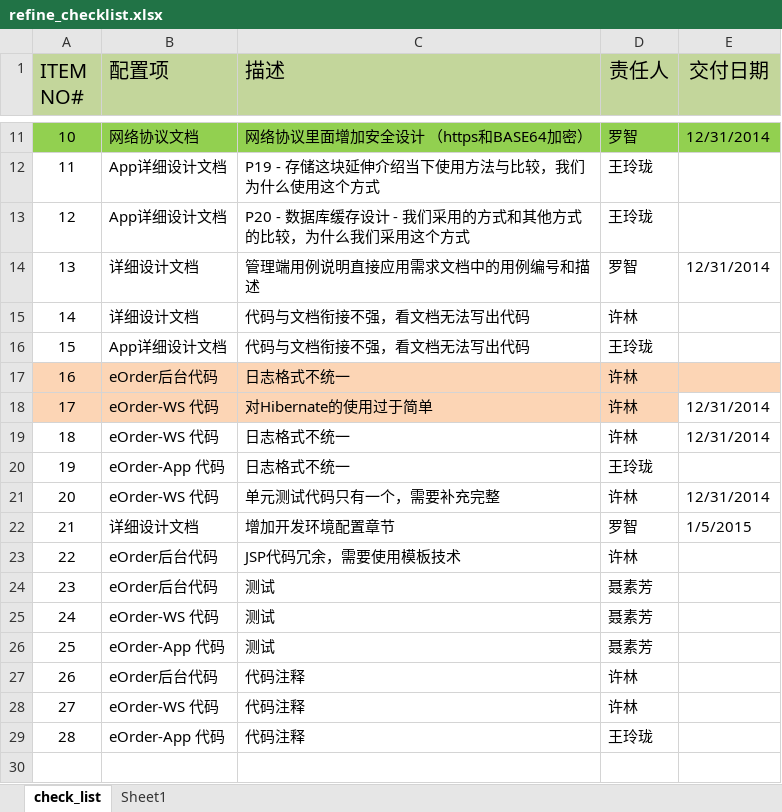
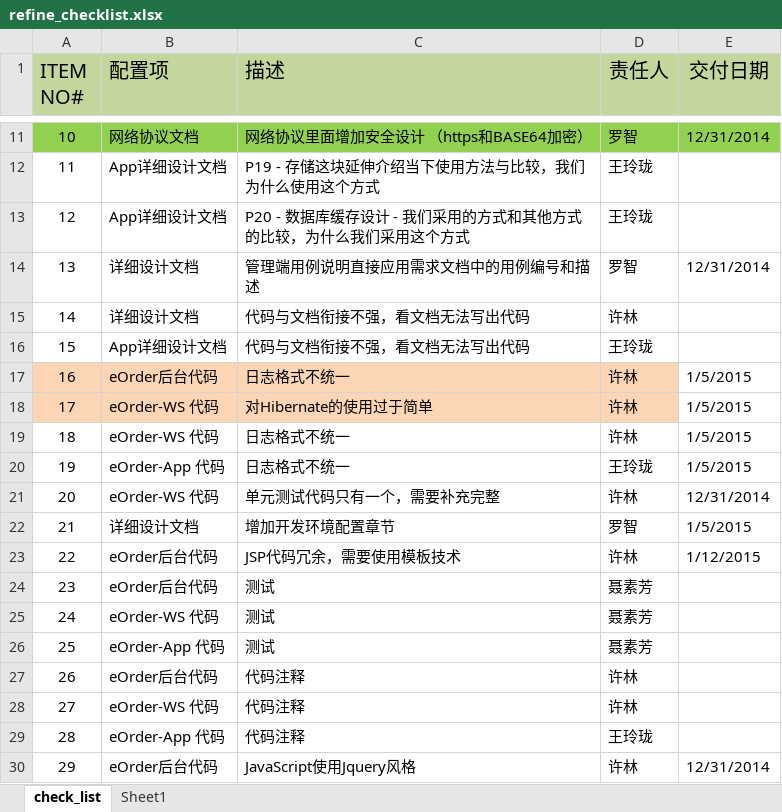
Before and after one commit to aaronluo/cuoxiazi, an Excel workbook: 01_doc/wpr_log/refine_checklist.xlsx, sheet check_list, drawn as a sheet; only a part is shown, gaps mark what is left out; values as stored, in another font and other column widths than the file's, no borders; the diff names each change by its address in the sheet, - before the commit and + after, or states it on an @@ line.

Commit message:
update progress

```diff
--- a/01_doc/wpr_log/refine_checklist.xlsx (sheet check_list)
+++ b/01_doc/wpr_log/refine_checklist.xlsx (sheet check_list)
-E17 (交付日期): (empty)
+E17 (交付日期): 1/5/2015
-E17 fill: #FCD5B5
+E17 fill: none
-E18:E19 (交付日期): 12/31/2014
+E18:E19 (交付日期): 1/5/2015
-E20 (交付日期): (empty)
+E20 (交付日期): 1/5/2015
-E23 (交付日期): (empty)
+E23 (交付日期): 1/12/2015
+row 30: 29 | eOrder后台代码 | JavaScript使用Jquery风格 | 许林 | 12/31/2014
```
